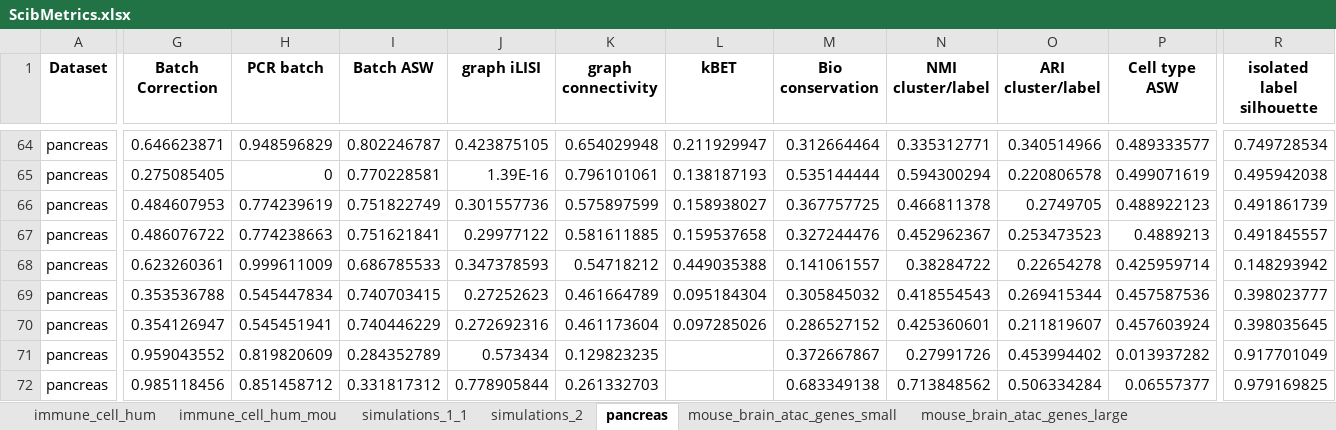
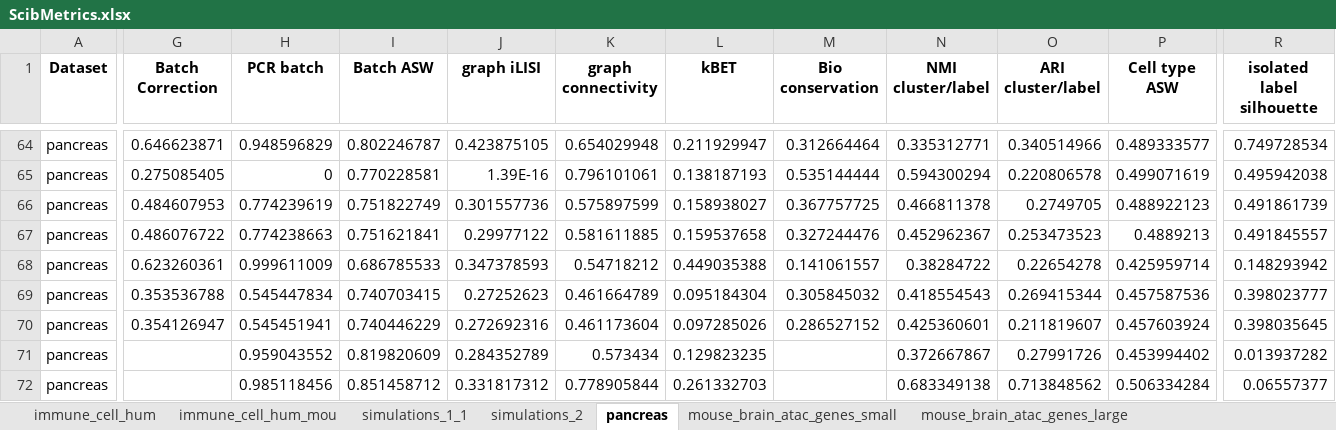
Before and after one commit to meyer-lab/scCP, an Excel workbook: sccp/data/ScibMetrics.xlsx, sheet pancreas, drawn as a sheet; only a part is shown, gaps mark what is left out; values as stored, in another font and other column widths than the file's, no borders; the diff covers the shown part only; the diff names each change by its address in the sheet, - before the commit and + after, or states it on an @@ line.

```diff
--- a/sccp/data/ScibMetrics.xlsx (sheet pancreas)
+++ b/sccp/data/ScibMetrics.xlsx (sheet pancreas)
-G71 (Batch Correction): 0.959043552
+G71 (Batch Correction): (empty)
-H71 (PCR batch): 0.819820609
+H71 (PCR batch): 0.959043552
-I71 (Batch ASW): 0.284352789
+I71 (Batch ASW): 0.819820609
-J71 (graph iLISI): 0.573434
+J71 (graph iLISI): 0.284352789
-K71 (graph connectivity): 0.129823235
+K71 (graph connectivity): 0.573434
-L71 (kBET): (empty)
+L71 (kBET): 0.129823235
-M71 (Bio conservation): 0.372667867
+M71 (Bio conservation): (empty)
-N71 (NMI cluster/label): 0.27991726
+N71 (NMI cluster/label): 0.372667867
-O71 (ARI cluster/label): 0.453994402
+O71 (ARI cluster/label): 0.27991726
-P71 (Cell type ASW): 0.013937282
+P71 (Cell type ASW): 0.453994402
-R71 (isolated label silhouette): 0.917701049
+R71 (isolated label silhouette): 0.013937282
-G72 (Batch Correction): 0.985118456
+G72 (Batch Correction): (empty)
-H72 (PCR batch): 0.851458712
+H72 (PCR batch): 0.985118456
-I72 (Batch ASW): 0.331817312
+I72 (Batch ASW): 0.851458712
-J72 (graph iLISI): 0.778905844
+J72 (graph iLISI): 0.331817312
-K72 (graph connectivity): 0.261332703
+K72 (graph connectivity): 0.778905844
-L72 (kBET): (empty)
+L72 (kBET): 0.261332703
-M72 (Bio conservation): 0.683349138
+M72 (Bio conservation): (empty)
-N72 (NMI cluster/label): 0.713848562
+N72 (NMI cluster/label): 0.683349138
-O72 (ARI cluster/label): 0.506334284
+O72 (ARI cluster/label): 0.713848562
-P72 (Cell type ASW): 0.06557377
+P72 (Cell type ASW): 0.506334284
-R72 (isolated label silhouette): 0.979169825
+R72 (isolated label silhouette): 0.06557377
```
Also changed, not shown: 26 edited cells elsewhere in this sheet, 3 other files.
